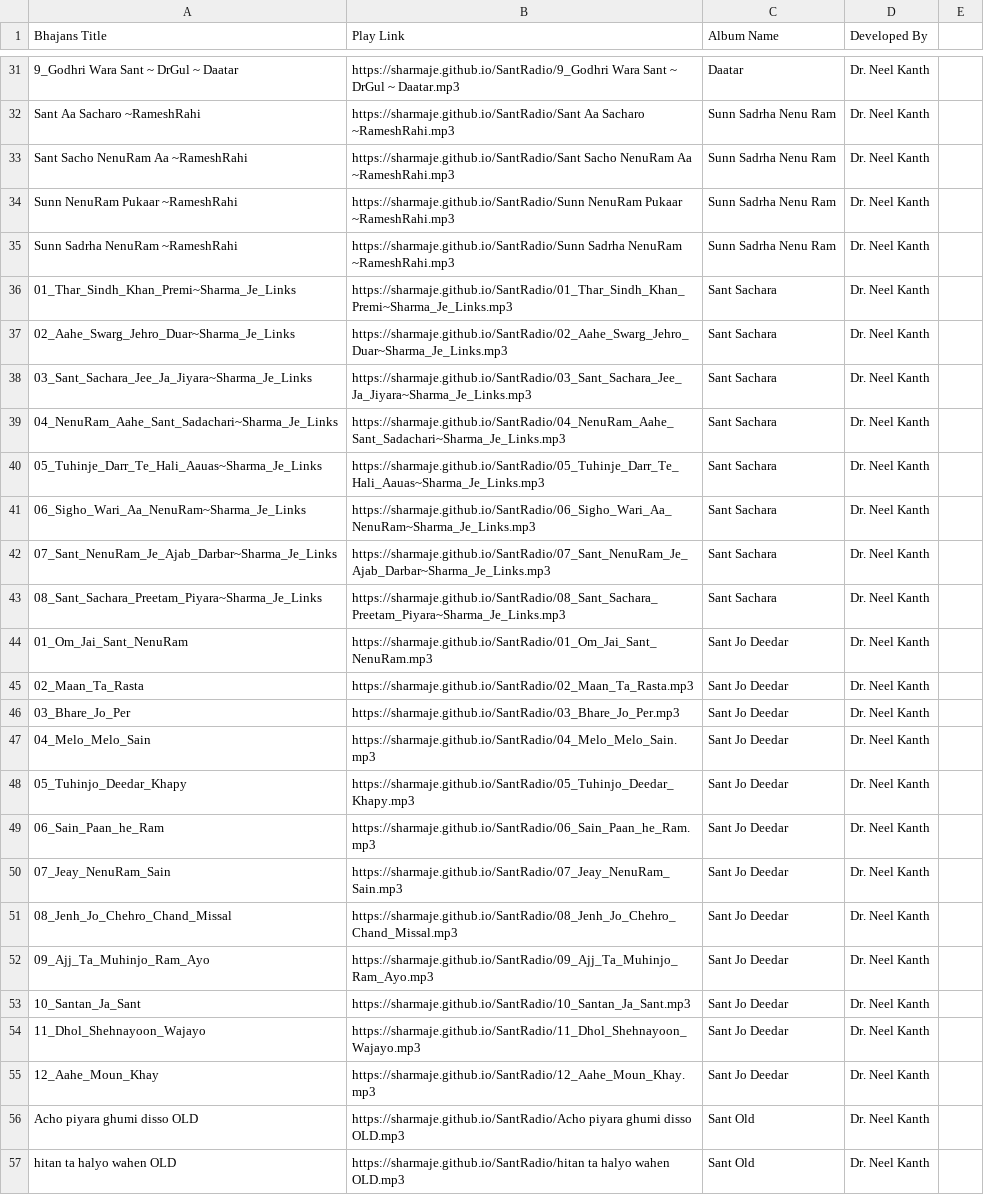
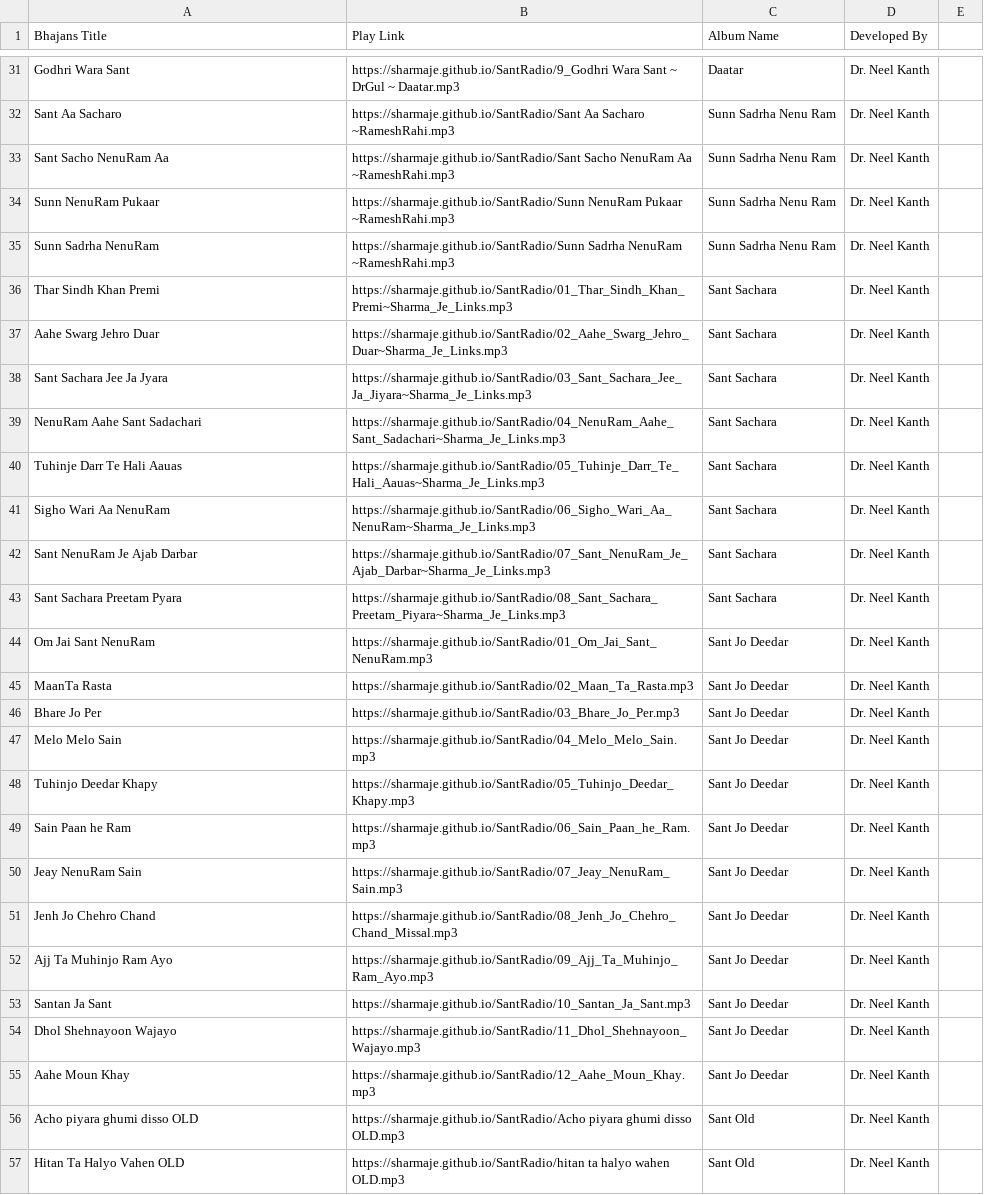
Before and after one commit to sharmaje/SantRadio, a CSV file: SxVxNdbv.csv, drawn as a sheet; only a part is shown, gaps mark what is left out; the diff covers the shown part only; the diff names each change by its address in the sheet, - before the commit and + after, or states it on an @@ line.

```diff
--- a/SxVxNdbv.csv
+++ b/SxVxNdbv.csv
-A31 (Bhajans Title): 9_Godhri Wara Sant ~ DrGul ~ Daatar
+A31 (Bhajans Title): Godhri Wara Sant
-A32 (Bhajans Title): Sant Aa Sacharo ~RameshRahi
+A32 (Bhajans Title): Sant Aa Sacharo
-A33 (Bhajans Title): Sant Sacho NenuRam Aa ~RameshRahi
+A33 (Bhajans Title): Sant Sacho NenuRam Aa
-A34 (Bhajans Title): Sunn NenuRam Pukaar ~RameshRahi
+A34 (Bhajans Title): Sunn NenuRam Pukaar
-A35 (Bhajans Title): Sunn Sadrha NenuRam ~RameshRahi
+A35 (Bhajans Title): Sunn Sadrha NenuRam
-A36 (Bhajans Title): 01_Thar_Sindh_Khan_Premi~Sharma_Je_Links
+A36 (Bhajans Title): Thar Sindh Khan Premi
-A37 (Bhajans Title): 02_Aahe_Swarg_Jehro_Duar~Sharma_Je_Links
+A37 (Bhajans Title): Aahe Swarg Jehro Duar
-A38 (Bhajans Title): 03_Sant_Sachara_Jee_Ja_Jiyara~Sharma_Je_Links
+A38 (Bhajans Title): Sant Sachara Jee Ja Jyara
-A39 (Bhajans Title): 04_NenuRam_Aahe_Sant_Sadachari~Sharma_Je_Links
+A39 (Bhajans Title): NenuRam Aahe Sant Sadachari
-A40 (Bhajans Title): 05_Tuhinje_Darr_Te_Hali_Aauas~Sharma_Je_Links
+A40 (Bhajans Title): Tuhinje Darr Te Hali Aauas
-A41 (Bhajans Title): 06_Sigho_Wari_Aa_NenuRam~Sharma_Je_Links
+A41 (Bhajans Title): Sigho Wari Aa NenuRam
-A42 (Bhajans Title): 07_Sant_NenuRam_Je_Ajab_Darbar~Sharma_Je_Links
+A42 (Bhajans Title): Sant NenuRam Je Ajab Darbar
-A43 (Bhajans Title): 08_Sant_Sachara_Preetam_Piyara~Sharma_Je_Links
+A43 (Bhajans Title): Sant Sachara Preetam Pyara
-A44 (Bhajans Title): 01_Om_Jai_Sant_NenuRam
+A44 (Bhajans Title): Om Jai Sant NenuRam
-A45 (Bhajans Title): 02_Maan_Ta_Rasta
+A45 (Bhajans Title): MaanTa Rasta
-A46 (Bhajans Title): 03_Bhare_Jo_Per
+A46 (Bhajans Title): Bhare Jo Per
-A47 (Bhajans Title): 04_Melo_Melo_Sain
+A47 (Bhajans Title): Melo Melo Sain
-A48 (Bhajans Title): 05_Tuhinjo_Deedar_Khapy
+A48 (Bhajans Title): Tuhinjo Deedar Khapy
-A49 (Bhajans Title): 06_Sain_Paan_he_Ram
+A49 (Bhajans Title): Sain Paan he Ram
-A50 (Bhajans Title): 07_Jeay_NenuRam_Sain
+A50 (Bhajans Title): Jeay NenuRam Sain
-A51 (Bhajans Title): 08_Jenh_Jo_Chehro_Chand_Missal
+A51 (Bhajans Title): Jenh Jo Chehro Chand
-A52 (Bhajans Title): 09_Ajj_Ta_Muhinjo_Ram_Ayo
+A52 (Bhajans Title): Ajj Ta Muhinjo Ram Ayo
-A53 (Bhajans Title): 10_Santan_Ja_Sant
+A53 (Bhajans Title): Santan Ja Sant
-A54 (Bhajans Title): 11_Dhol_Shehnayoon_Wajayo
+A54 (Bhajans Title): Dhol Shehnayoon Wajayo
-A55 (Bhajans Title): 12_Aahe_Moun_Khay
+A55 (Bhajans Title): Aahe Moun Khay
-A57 (Bhajans Title): hitan ta halyo wahen OLD
+A57 (Bhajans Title): Hitan Ta Halyo Vahen OLD
```
Also changed, not shown: 1 added row, 1 removed row and 125 edited cells elsewhere in this file.
